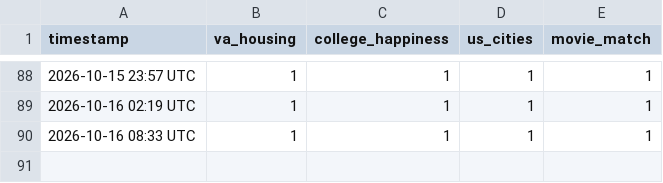
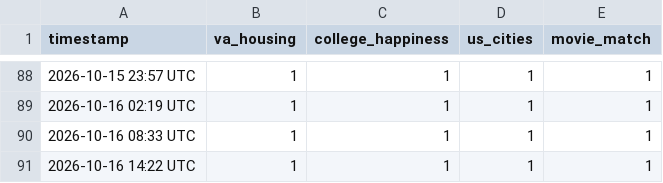
Before and after one commit to willmizer/wills_portfolio, a CSV file: wake_log.csv, drawn as a sheet; only a part is shown, gaps mark what is left out.

```diff
--- a/wake_log.csv
+++ b/wake_log.csv
@@ -90 +90,2 @@ timestamp,va_housing,college_happiness,us_cities,movie_match
 2026-10-16 08:33 UTC,1,1,1,1
+2026-10-16 14:22 UTC,1,1,1,1
```
